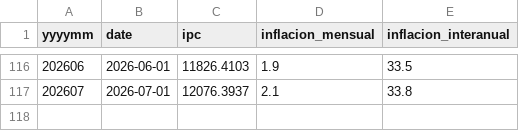
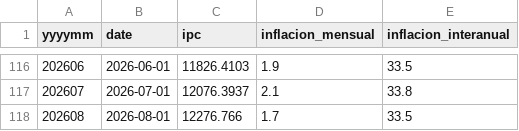
Before and after one commit to Capsula12/Tablero_BCRA, a CSV file: data/ipc_indec_nacional_nivel_general.csv, drawn as a sheet; only a part is shown, gaps mark what is left out.

Commit message:
data: sync desde DATASETBCRA (casas_indicadores.csv, casas_serie_mensual.csv, casas_ubicaciones_latest.csv, dataset_normalizado_2026.csv, ipc_indec_nacional_nivel_general.csv)

```diff
--- a/data/ipc_indec_nacional_nivel_general.csv
+++ b/data/ipc_indec_nacional_nivel_general.csv
@@ -117 +117,2 @@ yyyymm,date,ipc,inflacion_mensual,inflacion_interanual
 202607,2026-07-01,12076.3937,2.1,33.8
+202608,2026-08-01,12276.766,1.7,33.5
```
Also changed, not shown: 3 other files.
